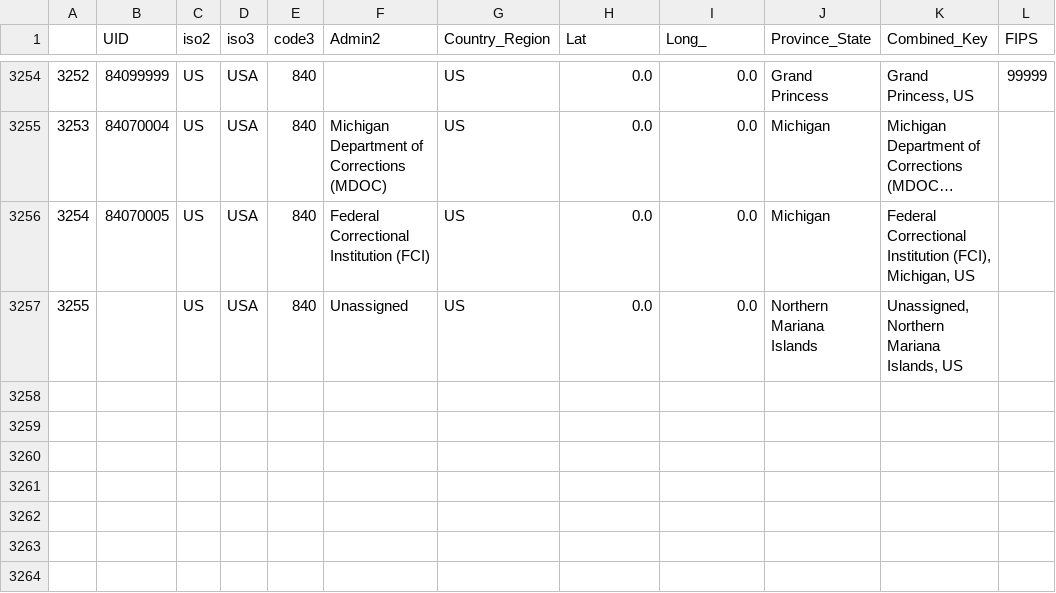
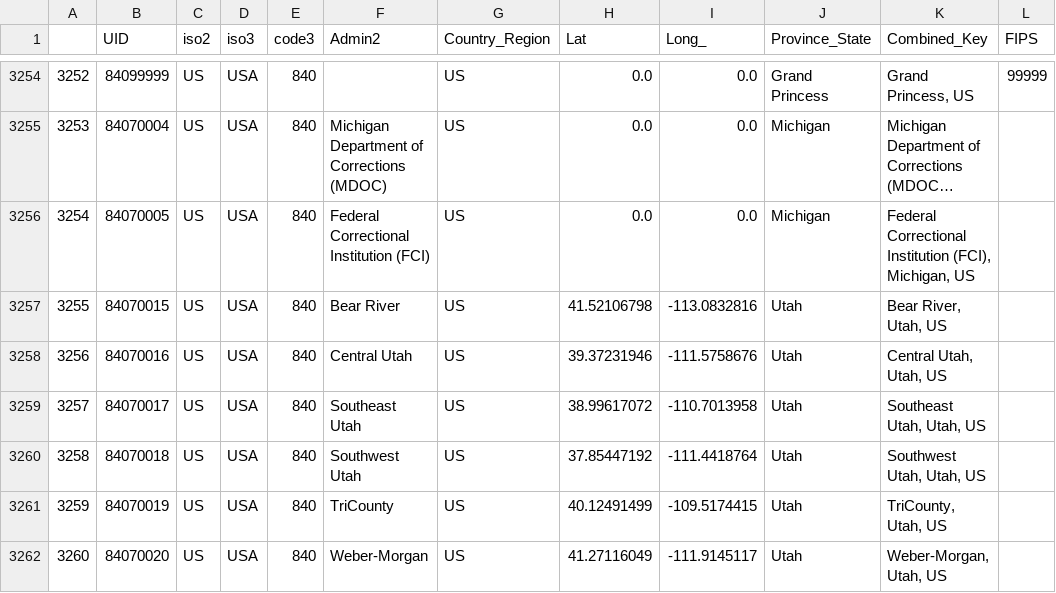
Before and after one commit to puttak/bdproject, a CSV file: data/processed/csse/US/time_series_covid19_confirmed_US_ancillary.csv, drawn as a sheet; only a part is shown, gaps mark what is left out; long unchanged cells end in …; removed rows and columns are numbered as before the commit, all else as after; the diff names each change by its address in the sheet, - before the commit and + after, or states it on an @@ line.

```diff
--- a/data/processed/csse/US/time_series_covid19_confirmed_US_ancillary.csv
+++ b/data/processed/csse/US/time_series_covid19_confirmed_US_ancillary.csv
-row 3257: 3255 |  | US | USA | 840 | Unassigned | US | 0.0 | 0.0 | Northern Mariana Islands | Unassigned, Northern Mariana Islands, US
+row 3257: 3255 | 84070015 | US | USA | 840 | Bear River | US | 41.52106798 | -113.0832816 | Utah | Bear River, Utah, US
+row 3258: 3256 | 84070016 | US | USA | 840 | Central Utah | US | 39.37231946 | -111.5758676 | Utah | Central Utah, Utah, US
+row 3259: 3257 | 84070017 | US | USA | 840 | Southeast Utah | US | 38.99617072 | -110.7013958 | Utah | Southeast Utah, Utah, US
+row 3260: 3258 | 84070018 | US | USA | 840 | Southwest Utah | US | 37.85447192 | -111.4418764 | Utah | Southwest Utah, Utah, US
+row 3261: 3259 | 84070019 | US | USA | 840 | TriCounty | US | 40.12491499 | -109.5174415 | Utah | TriCounty, Utah, US
+row 3262: 3260 | 84070020 | US | USA | 840 | Weber-Morgan | US | 41.27116049 | -111.9145117 | Utah | Weber-Morgan, Utah, US
```
Also changed, not shown: data/processed/csse/US/time_series_covid19_deaths_US_ancillary.csv, 11 other files.
